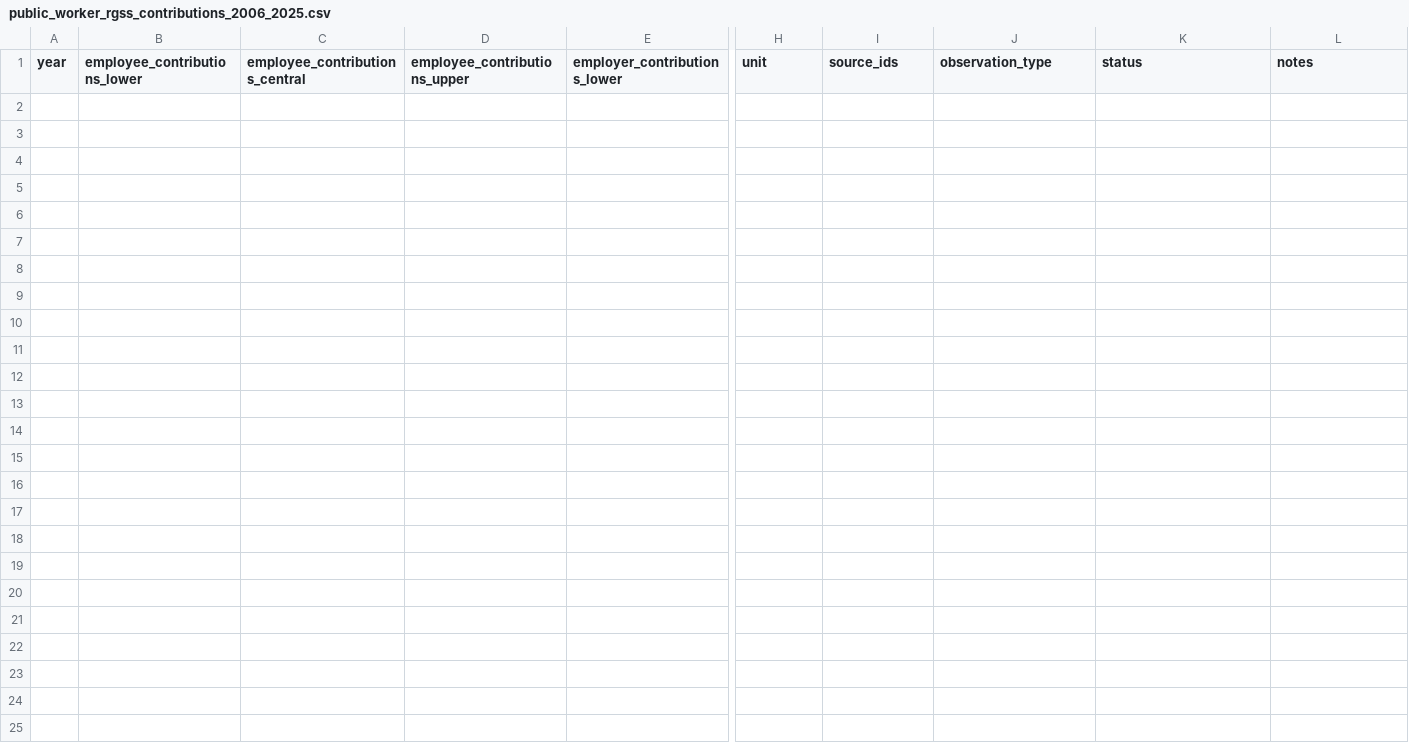
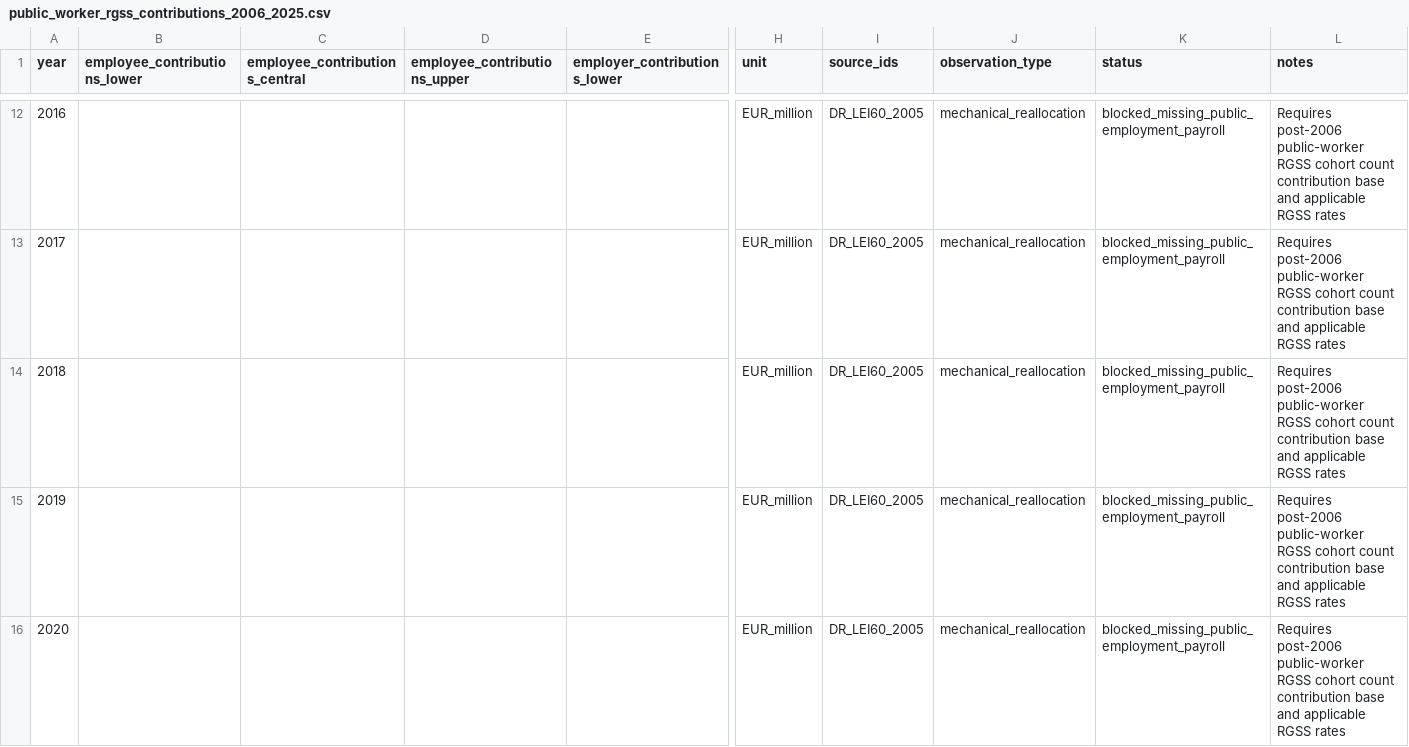
Before and after one commit to DiogoRibeiro7/portugal-public-pension-financing, a CSV file: data/processed/public_worker_rgss_contributions_2006_2025.csv, drawn as a sheet; only a part is shown, gaps mark what is left out; rows hold the shown columns only; the diff covers the shown part only; the diff names each change by its address in the sheet, - before the commit and + after, or states it on an @@ line.

Commit message:
Quantify post-2006 reallocation

```diff
--- a/data/processed/public_worker_rgss_contributions_2006_2025.csv
+++ b/data/processed/public_worker_rgss_contributions_2006_2025.csv
+row 12: 2016 |  |  |  |  | EUR_million | DR_LEI60_2005 | mechanical_reallocation | blocked_missing_public_employment_payroll | Requires post-2006 public-worker RGSS cohort count contribution base and applicable RGSS rates
+row 13: 2017 |  |  |  |  | EUR_million | DR_LEI60_2005 | mechanical_reallocation | blocked_missing_public_employment_payroll | Requires post-2006 public-worker RGSS cohort count contribution base and applicable RGSS rates
+row 14: 2018 |  |  |  |  | EUR_million | DR_LEI60_2005 | mechanical_reallocation | blocked_missing_public_employment_payroll | Requires post-2006 public-worker RGSS cohort count contribution base and applicable RGSS rates
+row 15: 2019 |  |  |  |  | EUR_million | DR_LEI60_2005 | mechanical_reallocation | blocked_missing_public_employment_payroll | Requires post-2006 public-worker RGSS cohort count contribution base and applicable RGSS rates
+row 16: 2020 |  |  |  |  | EUR_million | DR_LEI60_2005 | mechanical_reallocation | blocked_missing_public_employment_payroll | Requires post-2006 public-worker RGSS cohort count contribution base and applicable RGSS rates
```
Also changed, not shown: 15 added rows elsewhere in this file, evidence/data_quality_registry.csv, evidence/reconciliation_log.csv, 6 other files.
